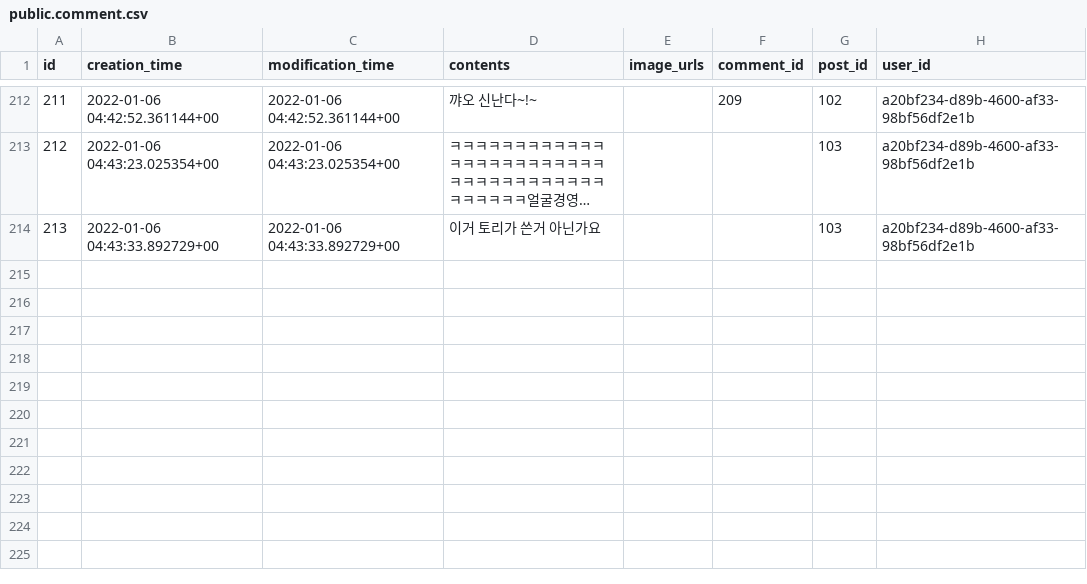
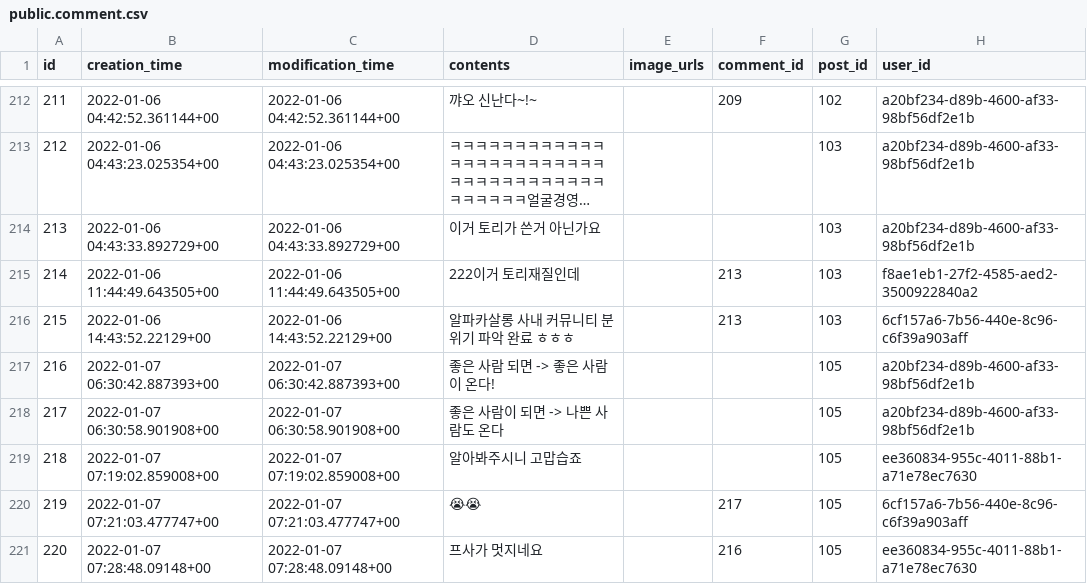
Before and after one commit to gwak2837/alpacasalon-backend, a CSV file: database/data/dev/public.comment.csv, drawn as a sheet; only a part is shown, gaps mark what is left out; long unchanged cells end in ….

```diff
--- a/database/data/dev/public.comment.csv
+++ b/database/data/dev/public.comment.csv
@@ -234 +234,8 @@ id,creation_time,modification_time,contents,image_urls,comment_id,post_id,user_i
 213,2022-01-06 04:43:33.892729+00,2022-01-06 04:43:33.892729+00,이거 토리가 쓴거 아닌가요,,,103,a20bf234-d89b-4600-af33-98bf56df2e1b
+214,2022-01-06 11:44:49.643505+00,2022-01-06 11:44:49.643505+00,222이거 토리재질인데,,213,103,f8ae1eb1-27f2-4585-aed2-3500922840a2
+215,2022-01-06 14:43:52.22129+00,2022-01-06 14:43:52.22129+00,알파카살롱 사내 커뮤니티 분위기 파악 완료 ㅎㅎㅎ,,213,103,6cf157a6-7b56-440e-8c96-c6f39a903aff
+216,2022-01-07 06:30:42.887393+00,2022-01-07 06:30:42.887393+00,좋은 사람 되면 -> 좋은 사람이 온다!,,,105,a20bf234-d89b-4600-af33-98bf56df2e1b
+217,2022-01-07 06:30:58.901908+00,2022-01-07 06:30:58.901908+00,좋은 사람이 되면 -> 나쁜 사람도 온다,,,105,a20bf234-d89b-4600-af33-98bf56df2e1b
+218,2022-01-07 07:19:02.859008+00,2022-01-07 07:19:02.859008+00,알아봐주시니 고맙습죠 ,,,105,ee360834-955c-4011-88b1-a71e78ec7630
+219,2022-01-07 07:21:03.477747+00,2022-01-07 07:21:03.477747+00,😭😭,,217,105,6cf157a6-7b56-440e-8c96-c6f39a903aff
+220,2022-01-07 07:28:48.09148+00,2022-01-07 07:28:48.09148+00,프사가 멋지네요 ,,216,105,ee360834-955c-4011-88b1-a71e78ec7630
```
Also changed, not shown: database/data/dev/public.group.csv, database/data/dev/public.notification.csv, 5 other files.
